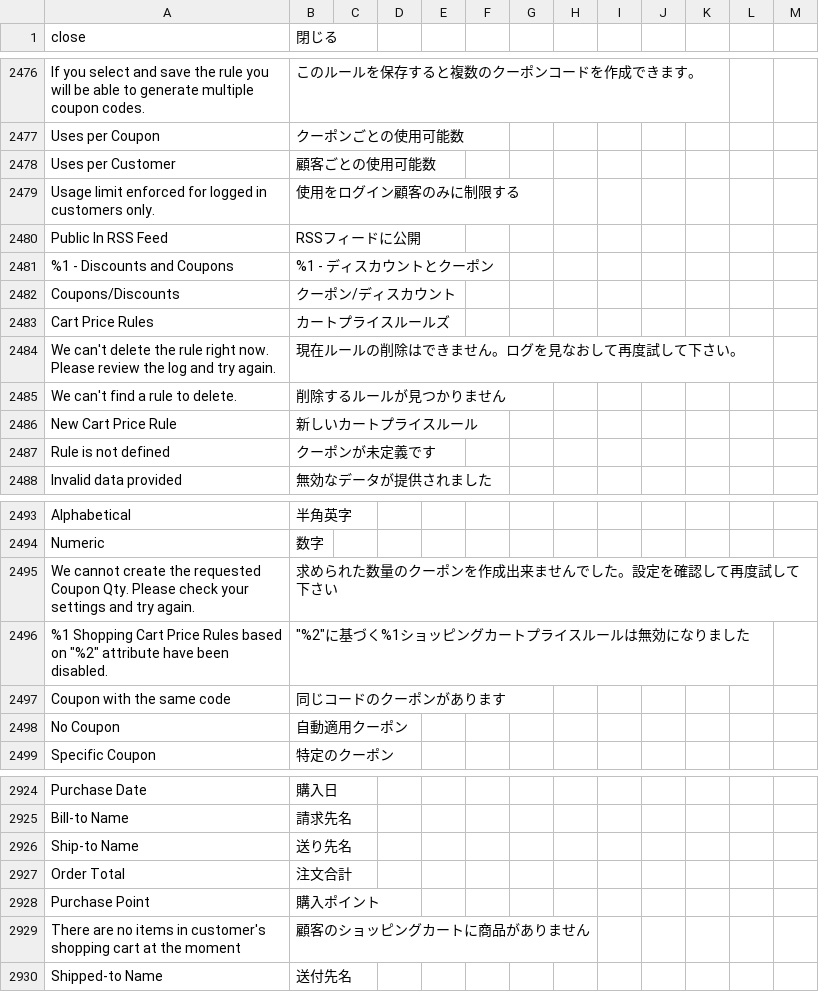
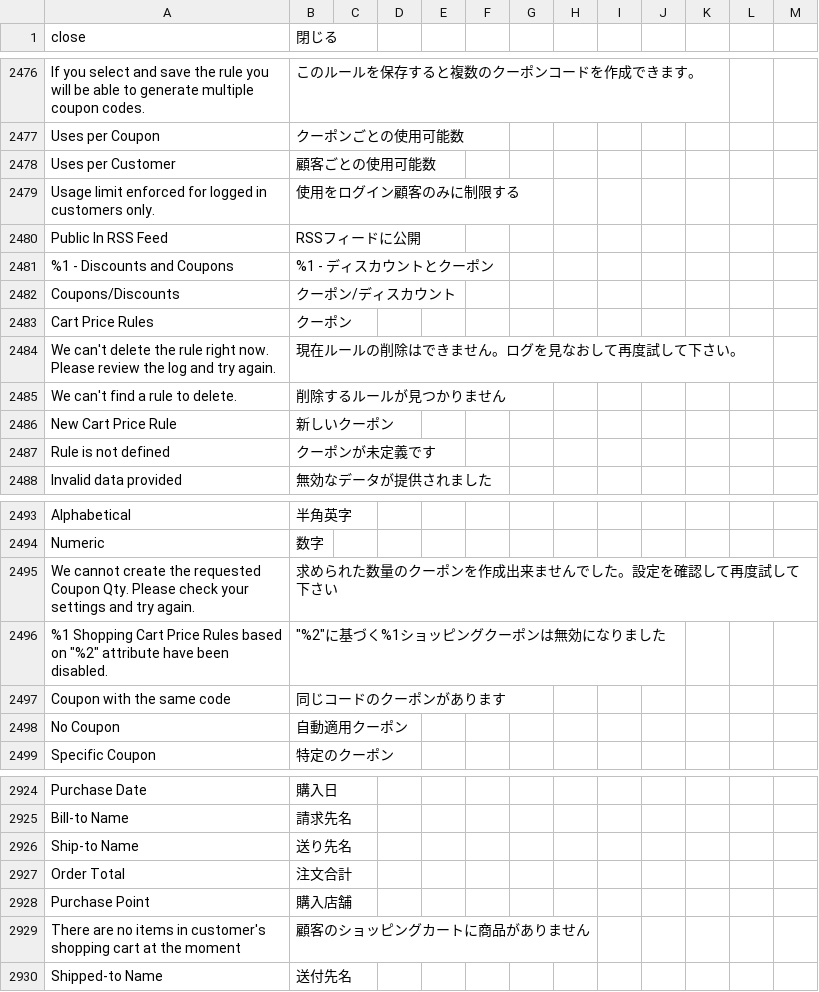
Before and after one commit to nakanek/m2-japaneselocale, a CSV file: ja_jp.csv, drawn as a sheet; only a part is shown, gaps mark what is left out; the diff names each change by its address in the sheet, - before the commit and + after, or states it on an @@ line.

Commit message:
Magento2 locale translated in Japanese

```diff
--- a/ja_jp.csv
+++ b/ja_jp.csv
-B2483 (閉じる): カートプライスルールズ
+B2483 (閉じる): クーポン
-B2486 (閉じる): 新しいカートプライスルール
+B2486 (閉じる): 新しいクーポン
-B2496 (閉じる): "%2"に基づく%1ショッピングカートプライスルールは無効になりました
+B2496 (閉じる): "%2"に基づく%1ショッピングクーポンは無効になりました
-B2928 (閉じる): 購入ポイント
+B2928 (閉じる): 購入店舗
```
